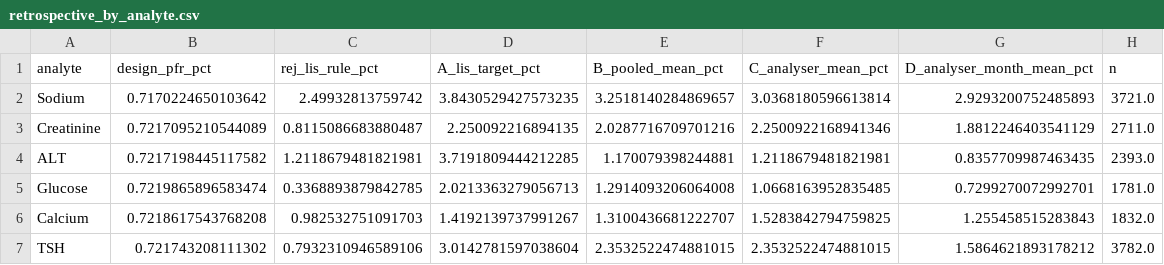
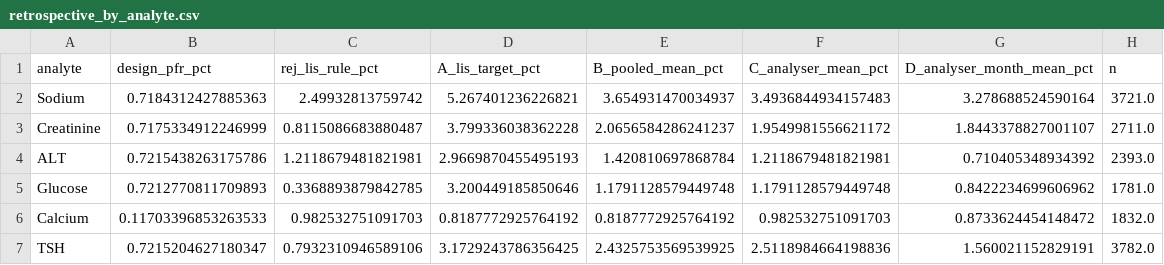
Before and after one commit to mfkilinckaya-svg/DesignLabIQC-ClinChem, a CSV file: results/retrospective_by_analyte.csv, drawn as a sheet; only a part is shown; the diff covers the shown part only.

```diff
--- a/results/retrospective_by_analyte.csv
+++ b/results/retrospective_by_analyte.csv
@@ -1,7 +1,7 @@
 analyte,design_pfr_pct,rej_lis_rule_pct,A_lis_target_pct,B_pooled_mean_pct,C_analyser_mean_pct,D_analyser_month_mean_pct,n
-Sodium,0.7170224650103642,2.49932813759742,3.8430529427573235,3.2518140284869657,3.0368180596613814,2.9293200752485893,3721.0
-Creatinine,0.7217095210544089,0.8115086683880487,2.250092216894135,2.0287716709701216,2.2500922168941346,1.8812246403541129,2711.0
-ALT,0.7217198445117582,1.2118679481821981,3.7191809444212285,1.170079398244881,1.2118679481821981,0.8357709987463435,2393.0
-Glucose,0.7219865896583474,0.3368893879842785,2.0213363279056713,1.2914093206064008,1.0668163952835485,0.7299270072992701,1781.0
-Calcium,0.7218617543768208,0.982532751091703,1.4192139737991267,1.3100436681222707,1.5283842794759825,1.255458515283843,1832.0
-TSH,0.721743208111302,0.7932310946589106,3.0142781597038604,2.3532522474881015,2.3532522474881015,1.5864621893178212,3782.0
+Sodium,0.7184312427885363,2.49932813759742,5.267401236226821,3.654931470034937,3.4936844934157483,3.278688524590164,3721.0
+Creatinine,0.7175334912246999,0.8115086683880487,3.799336038362228,2.0656584286241237,1.9549981556621172,1.8443378827001107,2711.0
+ALT,0.7215438263175786,1.2118679481821981,2.9669870455495193,1.420810697868784,1.2118679481821981,0.710405348934392,2393.0
+Glucose,0.7212770811709893,0.3368893879842785,3.200449185850646,1.1791128579449748,1.1791128579449748,0.8422234699606962,1781.0
+Calcium,0.11703396853263533,0.982532751091703,0.8187772925764192,0.8187772925764192,0.982532751091703,0.8733624454148472,1832.0
+TSH,0.7215204627180347,0.7932310946589106,3.1729243786356425,2.4325753569539925,2.5118984664198836,1.560021152829191,3782.0
```
Also changed, not shown: 12 edited cells elsewhere in this file, results/figure2_detection_lis_vs_derived.csv, results/models_multirule.csv, 33 other files.
